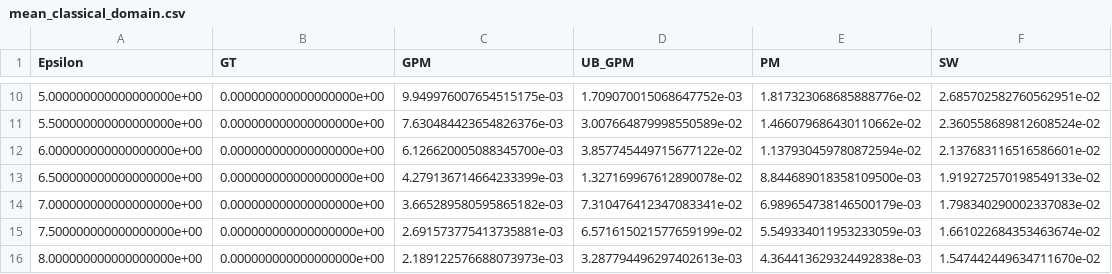
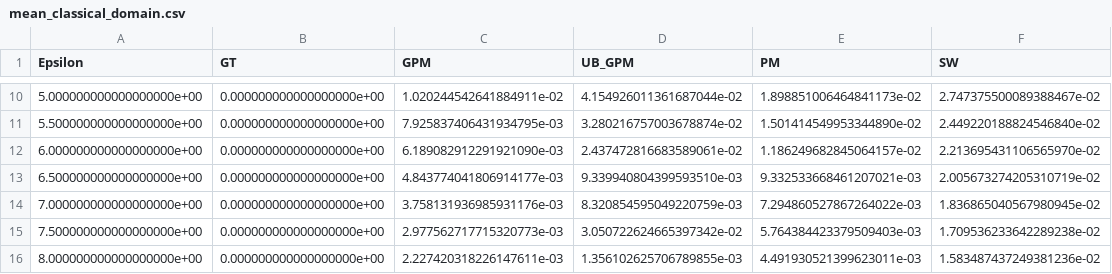
Before and after one commit to ZhengYeah/Optimal-GPM, a CSV file: experiments/experimental/mean_classical_domain.csv, drawn as a sheet; only a part is shown, gaps mark what is left out; the diff covers the shown part only.

```diff
--- a/experiments/experimental/mean_classical_domain.csv
+++ b/experiments/experimental/mean_classical_domain.csv
@@ -10,7 +10,7 @@ Epsilon,GT,GPM,UB_GPM,PM,SW
-5.000000000000000000e+00,0.000000000000000000e+00,9.949976007654515175e-03,1.709070015068647752e-03,1.817323068685888776e-02,2.685702582760562951e-02
-5.500000000000000000e+00,0.000000000000000000e+00,7.630484423654826376e-03,3.007664879998550589e-02,1.466079686430110662e-02,2.360558689812608524e-02
-6.000000000000000000e+00,0.000000000000000000e+00,6.126620005088345700e-03,3.857745449715677122e-02,1.137930459780872594e-02,2.137683116516586601e-02
-6.500000000000000000e+00,0.000000000000000000e+00,4.279136714664233399e-03,1.327169967612890078e-02,8.844689018358109500e-03,1.919272570198549133e-02
-7.000000000000000000e+00,0.000000000000000000e+00,3.665289580595865182e-03,7.310476412347083341e-02,6.989654738146500179e-03,1.798340290002337083e-02
-7.500000000000000000e+00,0.000000000000000000e+00,2.691573775413735881e-03,6.571615021577659199e-02,5.549334011953233059e-03,1.661022684353463674e-02
-8.000000000000000000e+00,0.000000000000000000e+00,2.189122576688073973e-03,3.287794496297402613e-03,4.364413629324492838e-03,1.547442449634711670e-02
+5.000000000000000000e+00,0.000000000000000000e+00,1.020244542641884911e-02,4.154926011361687044e-02,1.898851006464841173e-02,2.747375500089388467e-02
+5.500000000000000000e+00,0.000000000000000000e+00,7.925837406431934795e-03,3.280216757003678874e-02,1.501414549953344890e-02,2.449220188824546840e-02
+6.000000000000000000e+00,0.000000000000000000e+00,6.189082912291921090e-03,2.437472816683589061e-02,1.186249682845064157e-02,2.213695431106565970e-02
+6.500000000000000000e+00,0.000000000000000000e+00,4.843774041806914177e-03,9.339940804399593510e-03,9.332533668461207021e-03,2.005673274205310719e-02
+7.000000000000000000e+00,0.000000000000000000e+00,3.758131936985931176e-03,8.320854595049220759e-03,7.294860527867264022e-03,1.836865040567980945e-02
+7.500000000000000000e+00,0.000000000000000000e+00,2.977562717715320773e-03,3.050722624665397342e-02,5.764384423379509403e-03,1.709536233642289238e-02
+8.000000000000000000e+00,0.000000000000000000e+00,2.227420318226147611e-03,1.356102625706789855e-03,4.491930521399623011e-03,1.583487437249381236e-02
```
Also changed, not shown: 32 edited cells elsewhere in this file, 13 other files.
